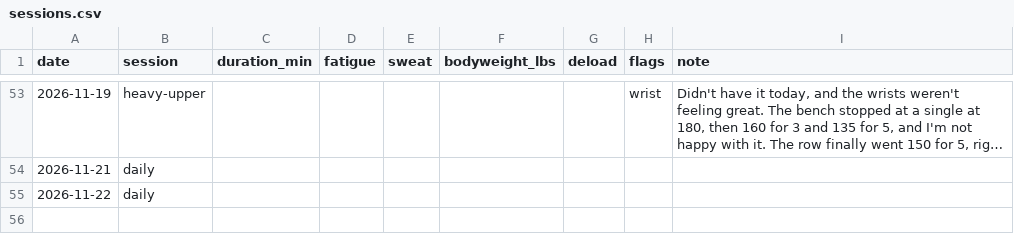
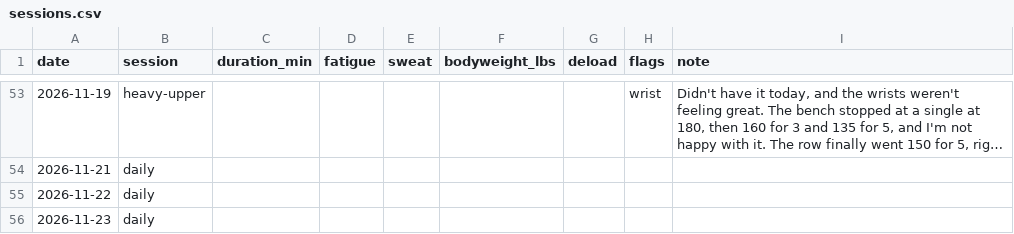
Before and after one commit to soldoutbudokan/Health, a CSV file: data/sessions.csv, drawn as a sheet; only a part is shown, gaps mark what is left out; long unchanged cells end in …; the diff names each change by its address in the sheet, - before the commit and + after, or states it on an @@ line.

```diff
--- a/data/sessions.csv
+++ b/data/sessions.csv
+row 56: 2026-11-23 | daily
```
Also changed, not shown: data/workouts.csv.
